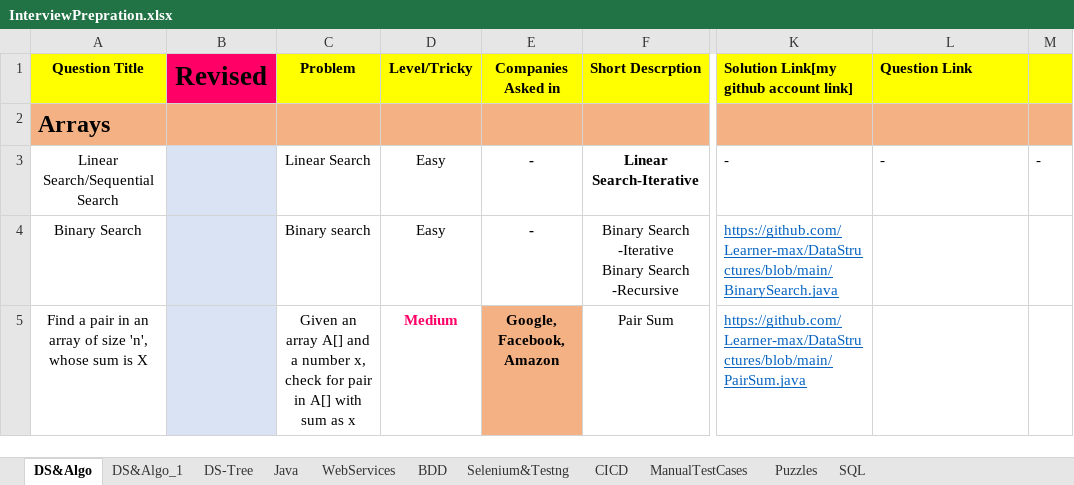
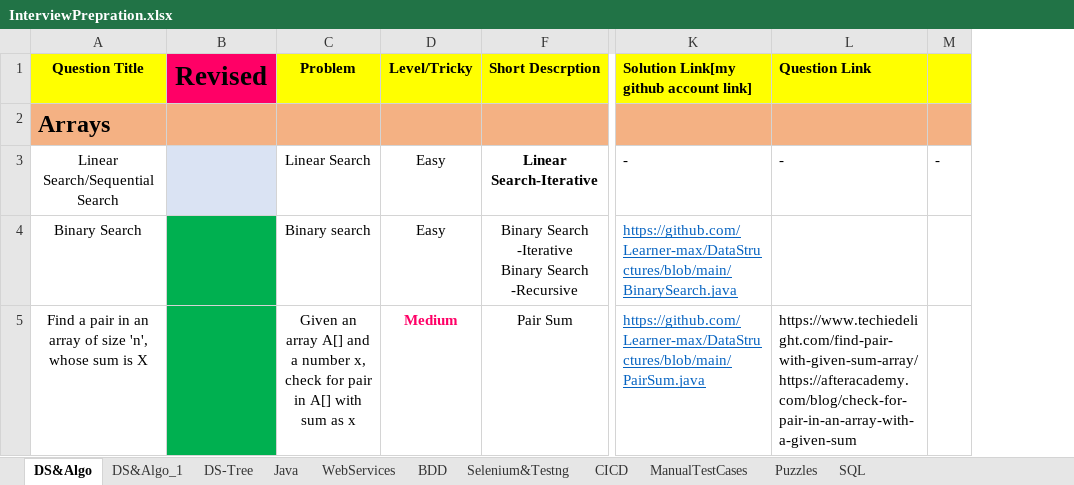
Before and after one commit to Learner-max/DataStructures, an Excel workbook: InterviewPrepration.xlsx, sheet DS&Algo, drawn as a sheet; only a part is shown, gaps mark what is left out; values as stored, in another font and other column widths than the file's, no borders; charts and pictures not drawn; removed rows and columns are numbered as before the commit, all else as after; ↵ is a line break in a cell; the diff covers the shown part only; the diff names each change by its address in the sheet, - before the commit and + after, or states it on an @@ line.

Commit message:
Questions List

```diff
--- a/InterviewPrepration.xlsx (sheet DS&Algo)
+++ b/InterviewPrepration.xlsx (sheet DS&Algo)
@@ column E (Companies Asked in) hidden, rows 3-5: - | - | Google, Facebook, Amazon @@
-B4:B5 fill: #DAE3F3
+B4:B5 fill: #00B050
-L5 (Question Link): (empty)
+L5 (Question Link): https://www.techiedelight.com/find-pair-with-given-sum-array/ ↵ https://afteracademy.com/blog/check-for-pair-in-an-array-with-a-given-sum
```
Also changed, not shown: 1 added row, 5 edited cells and cell formats elsewhere in this sheet, charts or pictures.
